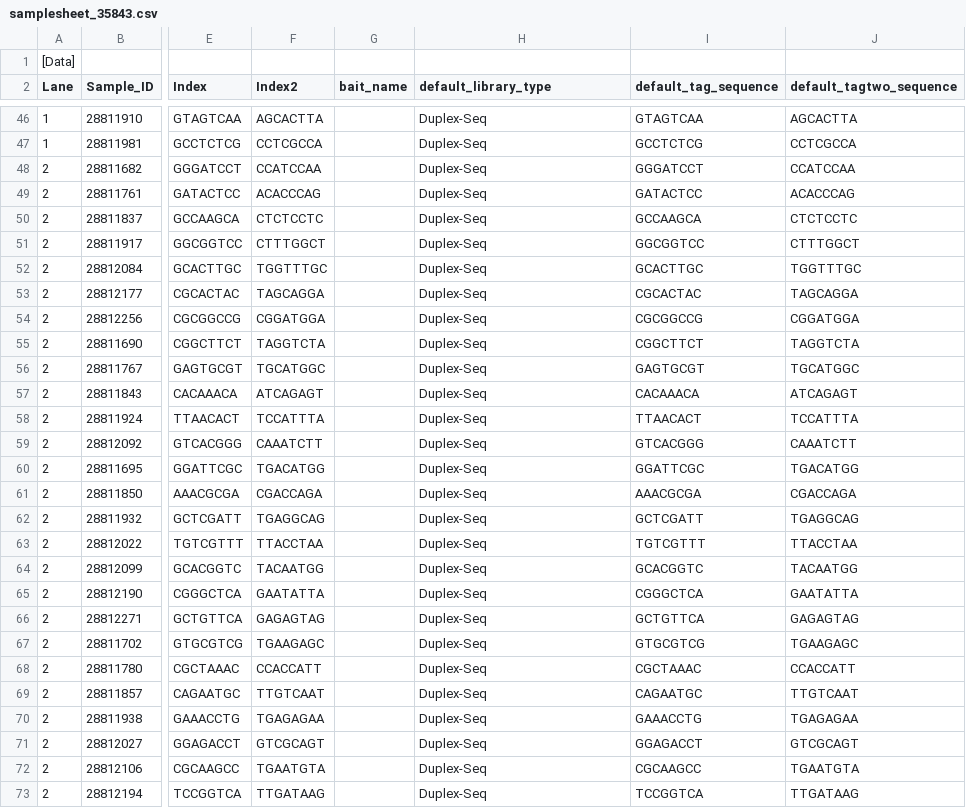
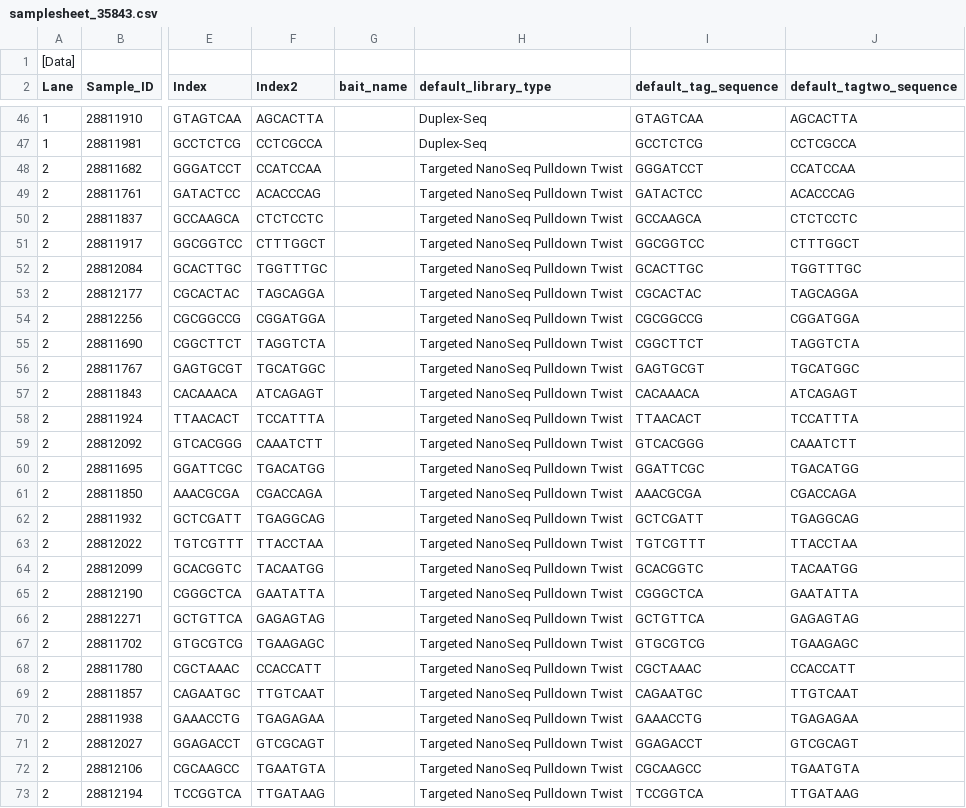
Before and after one commit to wtsi-npg/npg_seq_pipeline, a CSV file: t/data/novaseq/samplesheet_35843.csv, drawn as a sheet; only a part is shown, gaps mark what is left out; the diff covers the shown part only; the diff names each change by its address in the sheet, - before the commit and + after, or states it on an @@ line.

Commit message:
extended Duplex-Seq tests to include Targeted NanoSeq Pulldown

```diff
--- a/t/data/novaseq/samplesheet_35843.csv
+++ b/t/data/novaseq/samplesheet_35843.csv
-H48:H73 (default_library_type): Duplex-Seq
+H48:H73 (default_library_type): Targeted NanoSeq Pulldown Twist
```
Also changed, not shown: 19 edited cells elsewhere in this file, t/data/novaseq/210111_A00513_0447_AHJ55JDSXY/Data/Intensities/BAM_basecalls_20210113-092146/metadata_cache_36062/samplesheet_36062.csv, 3 other files.
